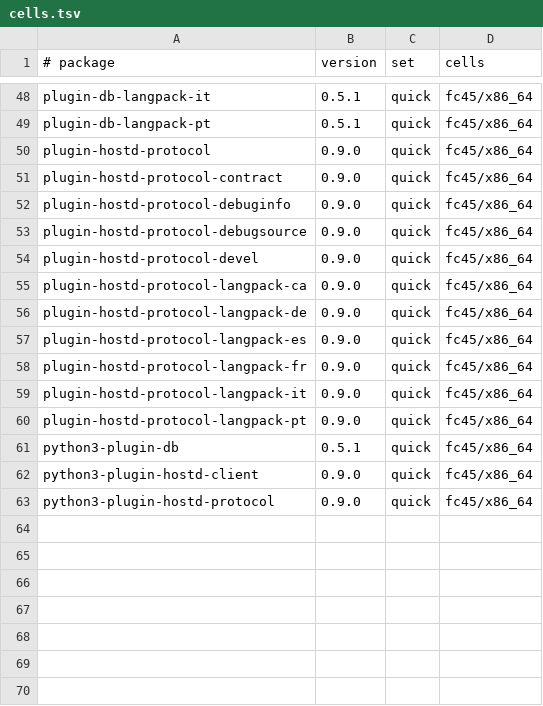
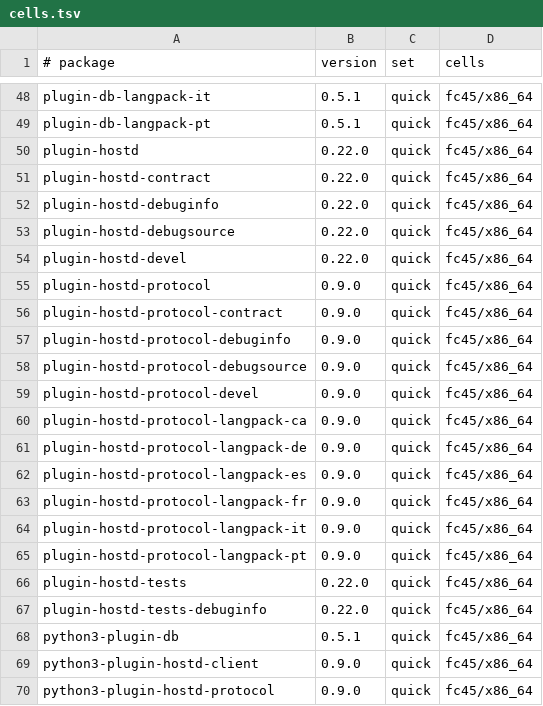
Before and after one commit to Open-Mixer/open-mixer.github.io, a TSV file: staging/rpm/cells.tsv, drawn as a sheet; only a part is shown, gaps mark what is left out; the diff names each change by its address in the sheet, - before the commit and + after, or states it on an @@ line.

Commit message:
testing: plugin-hostd d6a8d913cb30 (wave sort-2026-11-24-c5a, 7 packages)
The stage box's own fc45 build of plugin-hostd at d6a8d913cb30560a969809fd8a7ee259a9f59751, green in wave sort-2026-11-24-c5a, into staging/rpm (ops#544):

plugin-hostd-0.22.0-1.git1795511473.d6a8d91.fc45.x86_64.rpm
plugin-hostd-contract-0.22.0-1.git1795511473.d6a8d91.fc45.noarch.rpm
plugin-hostd-debuginfo-0.22.0-1.git1795511473.d6a8d91.fc45.x86_64.rpm
plugin-hostd-debugsource-0.22.0-1.git1795511473.d6a8d91.fc45.x86_64.rpm
plugin-hostd-devel-0.22.0-1.git1795511473.d6a8d91.fc45.noarch.rpm
plugin-hostd-tests-0.22.0-1.git1795511473.d6a8d91.fc45.x86_64.rpm
plugin-hostd-tests-debuginfo-0.22.0-1.git1795511473.d6a8d91.fc45.x86_64.rpm

```diff
--- a/staging/rpm/cells.tsv
+++ b/staging/rpm/cells.tsv
+row 50: plugin-hostd | 0.22.0 | quick | fc45/x86_64
+row 51: plugin-hostd-contract | 0.22.0 | quick | fc45/x86_64
+row 52: plugin-hostd-debuginfo | 0.22.0 | quick | fc45/x86_64
+row 53: plugin-hostd-debugsource | 0.22.0 | quick | fc45/x86_64
+row 54: plugin-hostd-devel | 0.22.0 | quick | fc45/x86_64
+row 66: plugin-hostd-tests | 0.22.0 | quick | fc45/x86_64
+row 67: plugin-hostd-tests-debuginfo | 0.22.0 | quick | fc45/x86_64
```
Also changed, not shown: 31 other files.
